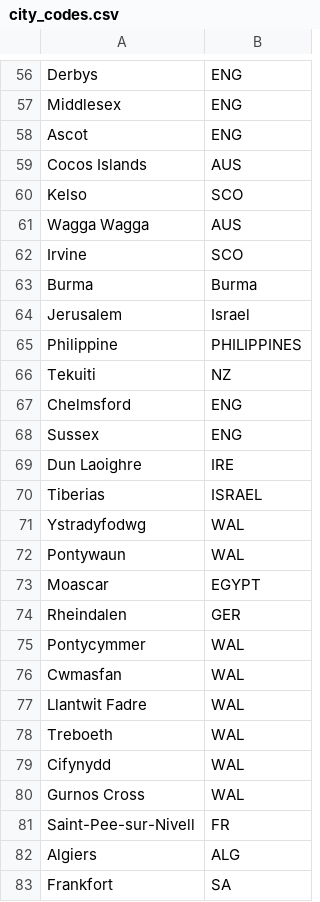
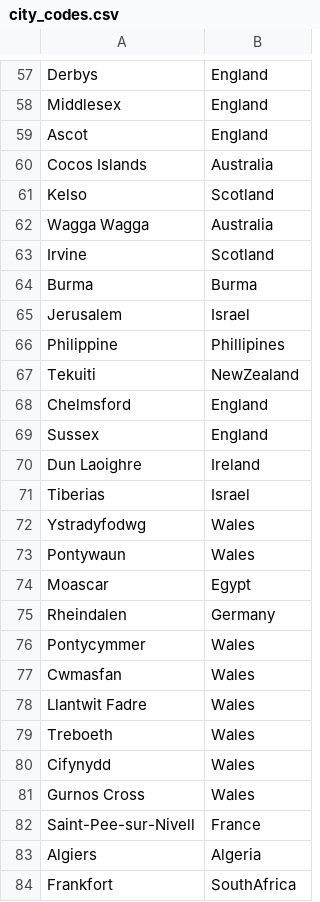
Before and after one commit to hautahi/Rugby-Wanderers, a CSV file: 2.clean/manual_adjustments/city_codes.csv, drawn as a sheet; only a part is shown, gaps mark what is left out; addresses are those after the commit; the diff covers the shown part only; the diff names each change by its address in the sheet, - before the commit and + after, or states it on an @@ line.

```diff
--- a/2.clean/manual_adjustments/city_codes.csv
+++ b/2.clean/manual_adjustments/city_codes.csv
-B57:B59: ENG
+B57:B59: England
-B60: AUS
+B60: Australia
-B61: SCO
+B61: Scotland
-B62: AUS
+B62: Australia
-B63: SCO
+B63: Scotland
-B66: PHILIPPINES
+B66: Phillipines
-B67: NZ
+B67: NewZealand
-B68:B69: ENG
+B68:B69: England
-B70: IRE
+B70: Ireland
-B71: ISRAEL
+B71: Israel
-B72:B73: WAL
+B72:B73: Wales
-B74: EGYPT
+B74: Egypt
-B75: GER
+B75: Germany
-B76:B81: WAL
+B76:B81: Wales
-B82: FR
+B82: France
-B83: ALG
+B83: Algeria
-B84: SA
+B84: SouthAfrica
```
Also changed, not shown: 2 added rows and 119 edited cells elsewhere in this file, 2.clean/manual_adjustments/country_codes.csv, 2.clean/manual_adjustments/player_codes.csv, 18 other files.
